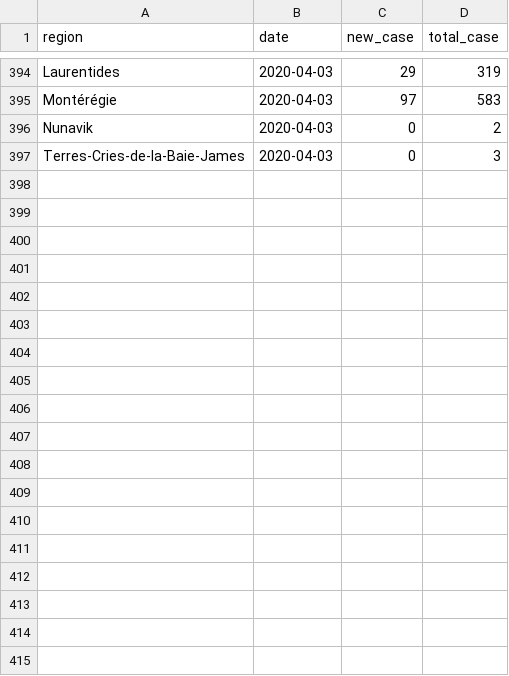
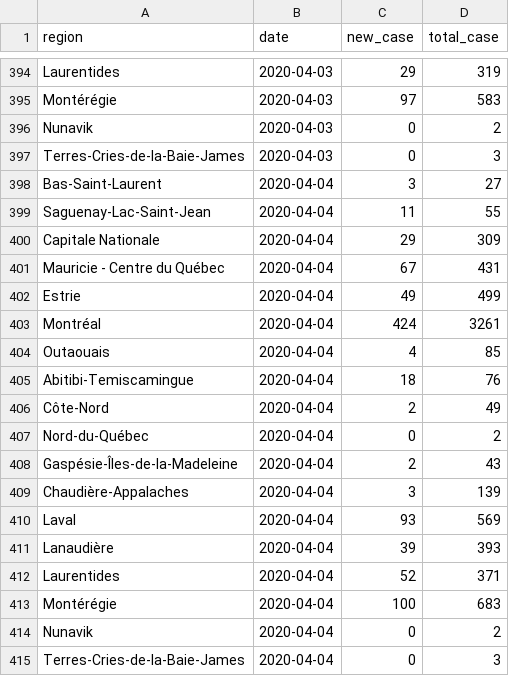
Before and after one commit to pboardman/covid19-data-quebec, a CSV file: csv/region.csv, drawn as a sheet; only a part is shown, gaps mark what is left out; the diff names each change by its address in the sheet, - before the commit and + after, or states it on an @@ line.

Commit message:
Added data for 2020-04-04, Added script to automate data updates

```diff
--- a/csv/region.csv
+++ b/csv/region.csv
+row 398: Bas-Saint-Laurent | 2020-04-04 | 3 | 27
+row 399: Saguenay-Lac-Saint-Jean | 2020-04-04 | 11 | 55
+row 400: Capitale Nationale | 2020-04-04 | 29 | 309
+row 401: Mauricie - Centre du Québec | 2020-04-04 | 67 | 431
+row 402: Estrie | 2020-04-04 | 49 | 499
+row 403: Montréal | 2020-04-04 | 424 | 3261
+row 404: Outaouais | 2020-04-04 | 4 | 85
+row 405: Abitibi-Temiscamingue | 2020-04-04 | 18 | 76
+row 406: Côte-Nord | 2020-04-04 | 2 | 49
+row 407: Nord-du-Québec | 2020-04-04 | 0 | 2
+row 408: Gaspésie-Îles-de-la-Madeleine | 2020-04-04 | 2 | 43
+row 409: Chaudière-Appalaches | 2020-04-04 | 3 | 139
+row 410: Laval | 2020-04-04 | 93 | 569
+row 411: Lanaudière | 2020-04-04 | 39 | 393
+row 412: Laurentides | 2020-04-04 | 52 | 371
+row 413: Montérégie | 2020-04-04 | 100 | 683
+row 414: Nunavik | 2020-04-04 | 0 | 2
+row 415: Terres-Cries-de-la-Baie-James | 2020-04-04 | 0 | 3
```
Also changed, not shown: csv/total.csv, 4 other files.
